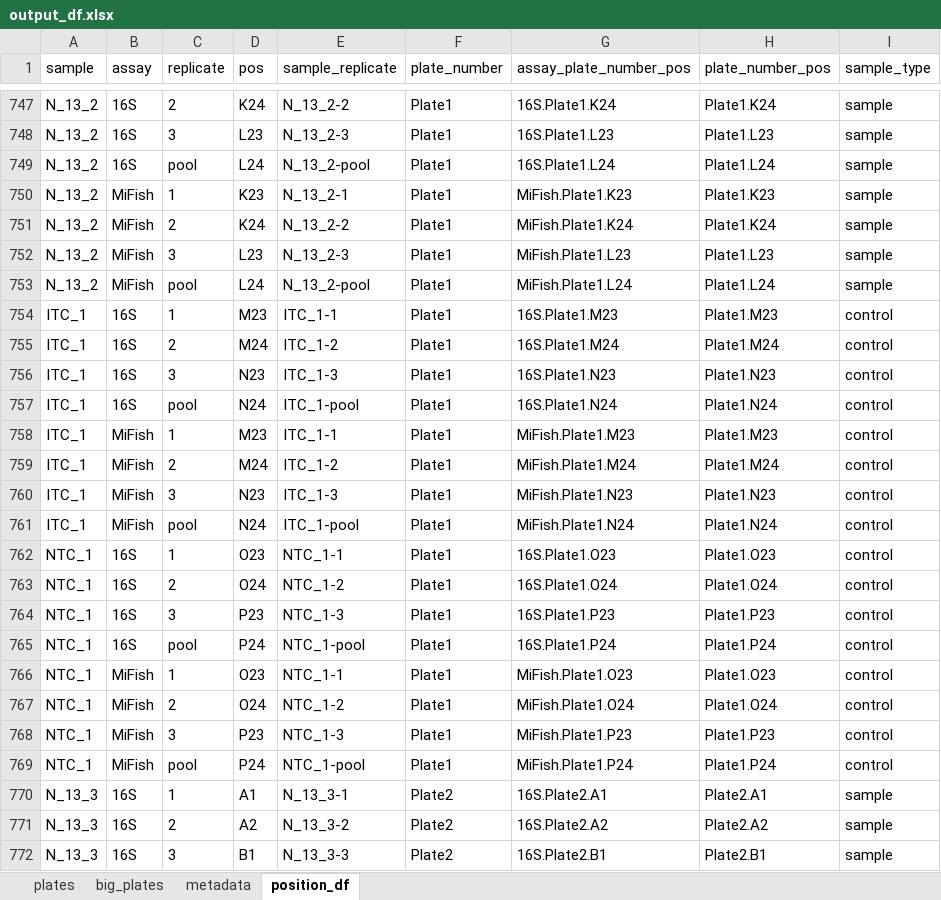
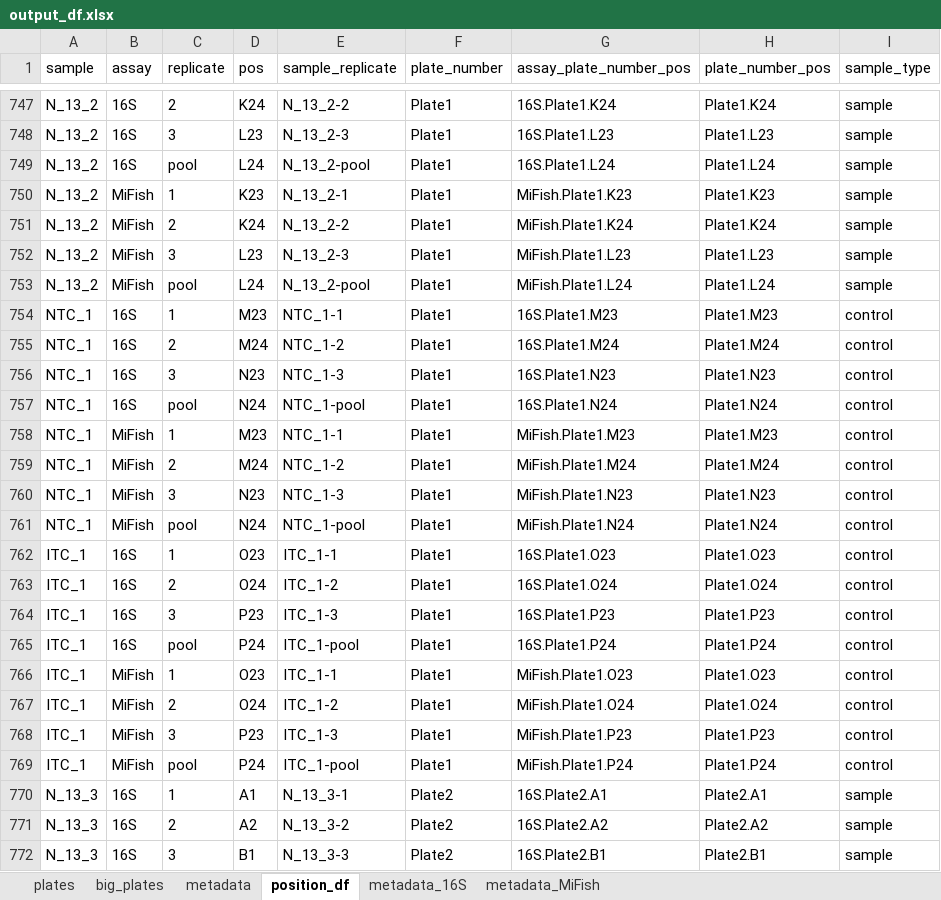
Before and after one commit to Minderoo-OceanOmics-Centre-UWA/qPCR_setup_pooling, an Excel workbook: test_data/output/output_df.xlsx, sheet position_df, drawn as a sheet; only a part is shown, gaps mark what is left out; values as stored, in another font and other column widths than the file's, no borders; the diff covers the shown part only; the diff names each change by its address in the sheet, - before the commit and + after, or states it on an @@ line.

Commit message:
meta_to_plates now outputs metadata with the sample_type

```diff
--- a/test_data/output/output_df.xlsx (sheet position_df)
+++ b/test_data/output/output_df.xlsx (sheet position_df)
+sheet tab: metadata_16S
+sheet tab: metadata_MiFish
-A754:A761 (sample): ITC_1
+A754:A761 (sample): NTC_1
-E754 (sample_replicate): ITC_1-1
+E754 (sample_replicate): NTC_1-1
-E755 (sample_replicate): ITC_1-2
+E755 (sample_replicate): NTC_1-2
-E756 (sample_replicate): ITC_1-3
+E756 (sample_replicate): NTC_1-3
-E757 (sample_replicate): ITC_1-pool
+E757 (sample_replicate): NTC_1-pool
-E758 (sample_replicate): ITC_1-1
+E758 (sample_replicate): NTC_1-1
-E759 (sample_replicate): ITC_1-2
+E759 (sample_replicate): NTC_1-2
-E760 (sample_replicate): ITC_1-3
+E760 (sample_replicate): NTC_1-3
-E761 (sample_replicate): ITC_1-pool
+E761 (sample_replicate): NTC_1-pool
-A762:A769 (sample): NTC_1
+A762:A769 (sample): ITC_1
-E762 (sample_replicate): NTC_1-1
+E762 (sample_replicate): ITC_1-1
-E763 (sample_replicate): NTC_1-2
+E763 (sample_replicate): ITC_1-2
-E764 (sample_replicate): NTC_1-3
+E764 (sample_replicate): ITC_1-3
-E765 (sample_replicate): NTC_1-pool
+E765 (sample_replicate): ITC_1-pool
-E766 (sample_replicate): NTC_1-1
+E766 (sample_replicate): ITC_1-1
-E767 (sample_replicate): NTC_1-2
+E767 (sample_replicate): ITC_1-2
-E768 (sample_replicate): NTC_1-3
+E768 (sample_replicate): ITC_1-3
-E769 (sample_replicate): NTC_1-pool
+E769 (sample_replicate): ITC_1-pool
```
Also changed, not shown: 160 edited cells elsewhere in this sheet, sheet metadata, sheet big_plates, sheet plates, 3 other files.
